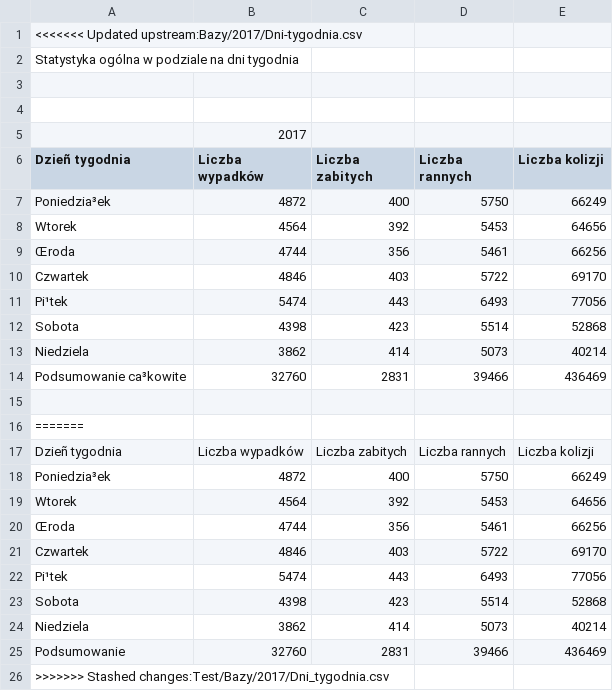
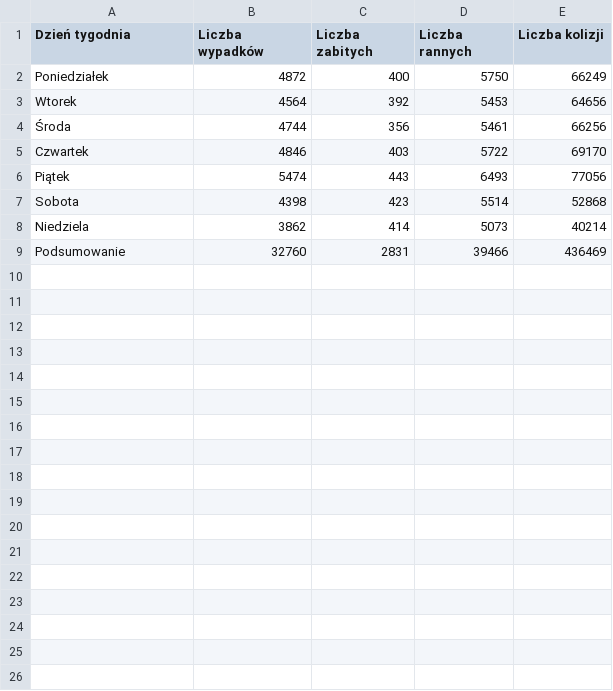
Before and after one commit to karnow98/ZdarzeniaWRuchuDrogowym, a CSV file: Bazy/2017/Dni-tygodnia.csv, drawn as a sheet; removed rows and columns are numbered as before the commit, all else as after; the diff names each change by its address in the sheet, - before the commit and + after, or states it on an @@ line.

Commit message:
Poprawka

```diff
--- a/Bazy/2017/Dni-tygodnia.csv
+++ b/Bazy/2017/Dni-tygodnia.csv
-row 1: <<<<<<< Updated upstream:Bazy/2017/Dni-tygodnia.csv
-row 2: Statystyka ogólna w podziale na dni tygodnia
-row 3: (empty)
-row 4: (empty)
-row 5:  | 2017
-A1: Dzieñ tygodnia
+A1: Dzień tygodnia
-A2 (Dzień tygodnia): Poniedzia³ek
+A2 (Dzień tygodnia): Poniedziałek
-A4 (Dzień tygodnia): Œroda
+A4 (Dzień tygodnia): Środa
-A6 (Dzień tygodnia): Pi¹tek
+A6 (Dzień tygodnia): Piątek
-row 12: Sobota | 4398 | 423 | 5514 | 52868
-row 13: Niedziela | 3862 | 414 | 5073 | 40214
-row 14: Podsumowanie ca³kowite | 32760 | 2831 | 39466 | 436469
-row 15: (empty)
-row 16: =======
-row 17: Dzieñ tygodnia | Liczba wypadków | Liczba zabitych | Liczba rannych | Liczba kolizji
-row 18: Poniedzia³ek | 4872 | 400 | 5750 | 66249
-row 19: Wtorek | 4564 | 392 | 5453 | 64656
-row 20: Œroda | 4744 | 356 | 5461 | 66256
-row 21: Czwartek | 4846 | 403 | 5722 | 69170
-row 22: Pi¹tek | 5474 | 443 | 6493 | 77056
-row 26: >>>>>>> Stashed changes:Test/Bazy/2017/Dni_tygodnia.csv
```
